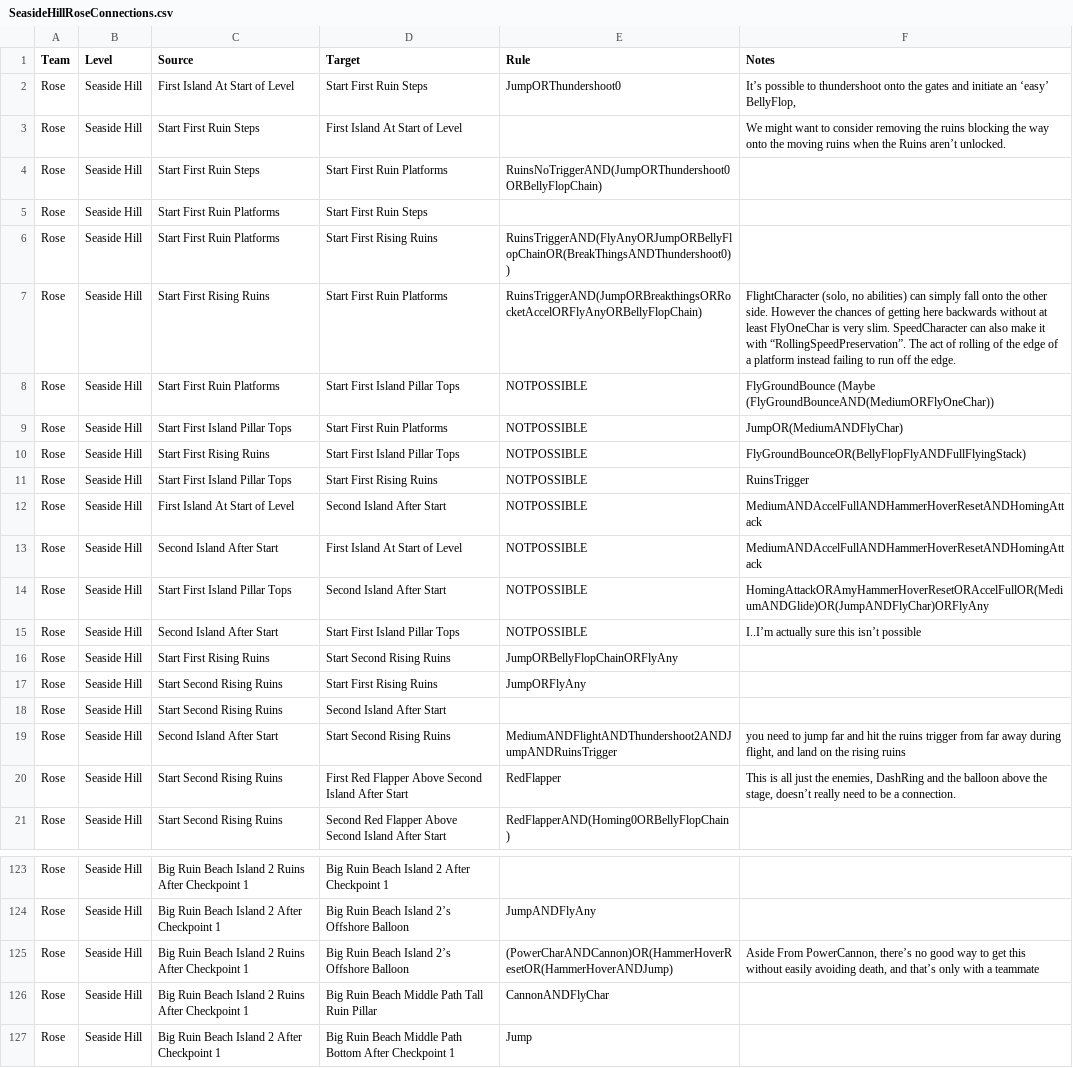
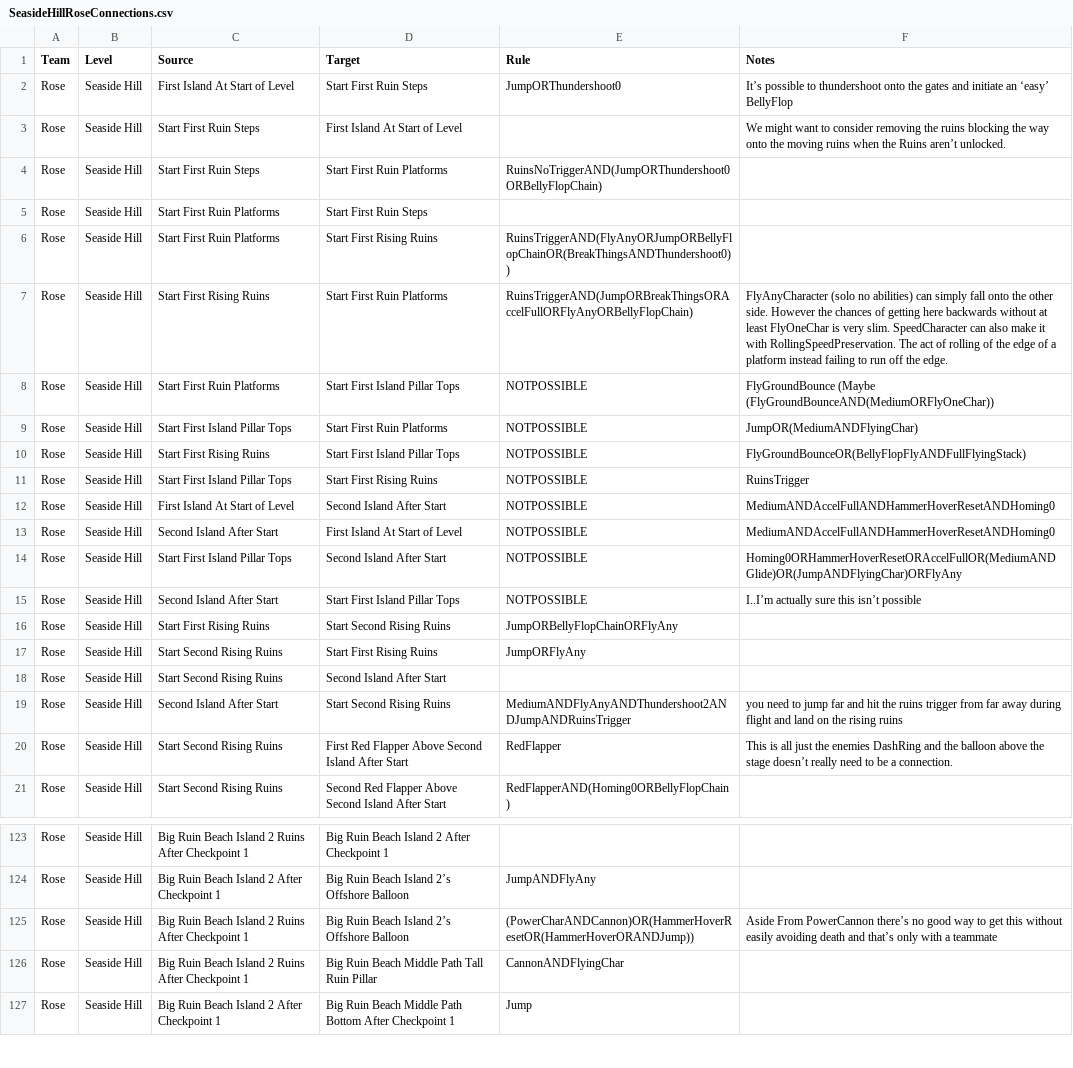
Before and after one commit to callumcharlesc8-lang/SonicHeroesArchipelago, a CSV file: worlds/sonic_heroes/csv_data/SeasideHill/Rose/SeasideHillRoseConnections.csv, drawn as a sheet; only a part is shown, gaps mark what is left out; the diff covers the shown part only.

```diff
--- a/worlds/sonic_heroes/csv_data/SeasideHill/Rose/SeasideHillRoseConnections.csv
+++ b/worlds/sonic_heroes/csv_data/SeasideHill/Rose/SeasideHillRoseConnections.csv
@@ -1,3 +1,3 @@
 Team,Level,Source,Target,Rule,Notes
-Rose,Seaside Hill,First Island At Start of Level,Start First Ruin Steps,JumpORThundershoot0,"It’s possible to thundershoot onto the gates and initiate an ‘easy’ BellyFlop,"
+Rose,Seaside Hill,First Island At Start of Level,Start First Ruin Steps,JumpORThundershoot0,It’s possible to thundershoot onto the gates and initiate an ‘easy’ BellyFlop
 Rose,Seaside Hill,Start First Ruin Steps,First Island At Start of Level,,We might want to consider removing the ruins blocking the way onto the moving ruins when the Ruins aren’t unlocked.
@@ -6,10 +6,10 @@ Rose,Seaside Hill,Start First Ruin Platforms,Start First Ruin Steps,,
 Rose,Seaside Hill,Start First Ruin Platforms,Start First Rising Ruins,RuinsTriggerAND(FlyAnyORJumpORBellyFlopChainOR(BreakThingsANDThundershoot0)),
-Rose,Seaside Hill,Start First Rising Ruins,Start First Ruin Platforms,RuinsTriggerAND(JumpORBreakthingsORRocketAccelORFlyAnyORBellyFlopChain),"FlightCharacter (solo, no abilities) can simply fall onto the other side. However the chances of getting here backwards without at least FlyOneChar is very slim. SpeedCharacter can also make it with “RollingSpeedPreservation”. The act of rolling of the edge of a platform instead failing to run off the edge."
+Rose,Seaside Hill,Start First Rising Ruins,Start First Ruin Platforms,RuinsTriggerAND(JumpORBreakThingsORAccelFullORFlyAnyORBellyFlopChain),FlyAnyCharacter (solo no abilities) can simply fall onto the other side. However the chances of getting here backwards without at least FlyOneChar is very slim. SpeedCharacter can also make it with RollingSpeedPreservation. The act of rolling of the edge of a platform instead failing to run off the edge.
 Rose,Seaside Hill,Start First Ruin Platforms,Start First Island Pillar Tops,NOTPOSSIBLE,FlyGroundBounce (Maybe (FlyGroundBounceAND(MediumORFlyOneChar))
-Rose,Seaside Hill,Start First Island Pillar Tops,Start First Ruin Platforms,NOTPOSSIBLE,JumpOR(MediumANDFlyChar)
+Rose,Seaside Hill,Start First Island Pillar Tops,Start First Ruin Platforms,NOTPOSSIBLE,JumpOR(MediumANDFlyingChar)
 Rose,Seaside Hill,Start First Rising Ruins,Start First Island Pillar Tops,NOTPOSSIBLE,FlyGroundBounceOR(BellyFlopFlyANDFullFlyingStack)
 Rose,Seaside Hill,Start First Island Pillar Tops,Start First Rising Ruins,NOTPOSSIBLE,RuinsTrigger
-Rose,Seaside Hill,First Island At Start of Level,Second Island After Start,NOTPOSSIBLE,MediumANDAccelFullANDHammerHoverResetANDHomingAttack
-Rose,Seaside Hill,Second Island After Start,First Island At Start of Level,NOTPOSSIBLE,MediumANDAccelFullANDHammerHoverResetANDHomingAttack
-Rose,Seaside Hill,Start First Island Pillar Tops,Second Island After Start,NOTPOSSIBLE,HomingAttackORAmyHammerHoverResetORAccelFullOR(MediumANDGlide)OR(JumpANDFlyChar)ORFlyAny
+Rose,Seaside Hill,First Island At Start of Level,Second Island After Start,NOTPOSSIBLE,MediumANDAccelFullANDHammerHoverResetANDHoming0
+Rose,Seaside Hill,Second Island After Start,First Island At Start of Level,NOTPOSSIBLE,MediumANDAccelFullANDHammerHoverResetANDHoming0
+Rose,Seaside Hill,Start First Island Pillar Tops,Second Island After Start,NOTPOSSIBLE,Homing0ORHammerHoverResetORAccelFullOR(MediumANDGlide)OR(JumpANDFlyingChar)ORFlyAny
 Rose,Seaside Hill,Second Island After Start,Start First Island Pillar Tops,NOTPOSSIBLE,I..I’m actually sure this isn’t possible
@@ -18,4 +18,4 @@ Rose,Seaside Hill,Start Second Rising Ruins,Start First Rising Ruins,JumpORFlyAn
 Rose,Seaside Hill,Start Second Rising Ruins,Second Island After Start,,
-Rose,Seaside Hill,Second Island After Start,Start Second Rising Ruins,MediumANDFlightANDThundershoot2ANDJumpANDRuinsTrigger,"you need to jump far and hit the ruins trigger from far away during flight, and land on the rising ruins"
-Rose,Seaside Hill,Start Second Rising Ruins,First Red Flapper Above Second Island After Start,RedFlapper,"This is all just the enemies, DashRing and the balloon above the stage, doesn’t really need to be a connection."
+Rose,Seaside Hill,Second Island After Start,Start Second Rising Ruins,MediumANDFlyAnyANDThundershoot2ANDJumpANDRuinsTrigger,you need to jump far and hit the ruins trigger from far away during flight and land on the rising ruins
+Rose,Seaside Hill,Start Second Rising Ruins,First Red Flapper Above Second Island After Start,RedFlapper,This is all just the enemies DashRing and the balloon above the stage doesn’t really need to be a connection.
 Rose,Seaside Hill,Start Second Rising Ruins,Second Red Flapper Above Second Island After Start,RedFlapperAND(Homing0ORBellyFlopChain),
@@ -124,4 +124,4 @@ Rose,Seaside Hill,Big Ruin Beach Island 2 Ruins After Checkpoint 1,Big Ruin Beac
 Rose,Seaside Hill,Big Ruin Beach Island 2 After Checkpoint 1,Big Ruin Beach Island 2’s Offshore Balloon,JumpANDFlyAny,
-Rose,Seaside Hill,Big Ruin Beach Island 2 Ruins After Checkpoint 1,Big Ruin Beach Island 2’s Offshore Balloon,(PowerCharANDCannon)OR(HammerHoverResetOR(HammerHoverANDJump),"Aside From PowerCannon, there’s no good way to get this without easily avoiding death, and that’s only with a teammate"
-Rose,Seaside Hill,Big Ruin Beach Island 2 Ruins After Checkpoint 1,Big Ruin Beach Middle Path Tall Ruin Pillar,CannonANDFlyChar,
+Rose,Seaside Hill,Big Ruin Beach Island 2 Ruins After Checkpoint 1,Big Ruin Beach Island 2’s Offshore Balloon,(PowerCharANDCannon)OR(HammerHoverResetOR(HammerHoverORANDJump)),Aside From PowerCannon there’s no good way to get this without easily avoiding death and that’s only with a teammate
+Rose,Seaside Hill,Big Ruin Beach Island 2 Ruins After Checkpoint 1,Big Ruin Beach Middle Path Tall Ruin Pillar,CannonANDFlyingChar,
 Rose,Seaside Hill,Big Ruin Beach Island 2 After Checkpoint 1,Big Ruin Beach Middle Path Bottom After Checkpoint 1,Jump,
```
Also changed, not shown: 42 edited cells elsewhere in this file, worlds/sonic_heroes/csv_data/SeasideHill/Rose/SeasideHillRoseRegions.csv, 1 other file.
